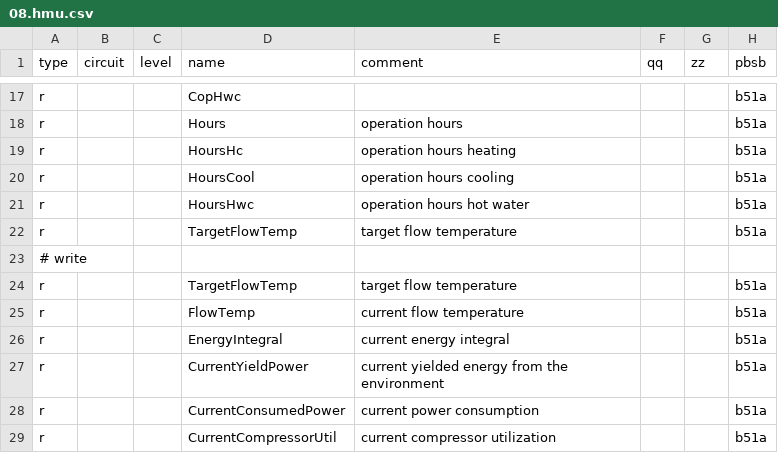
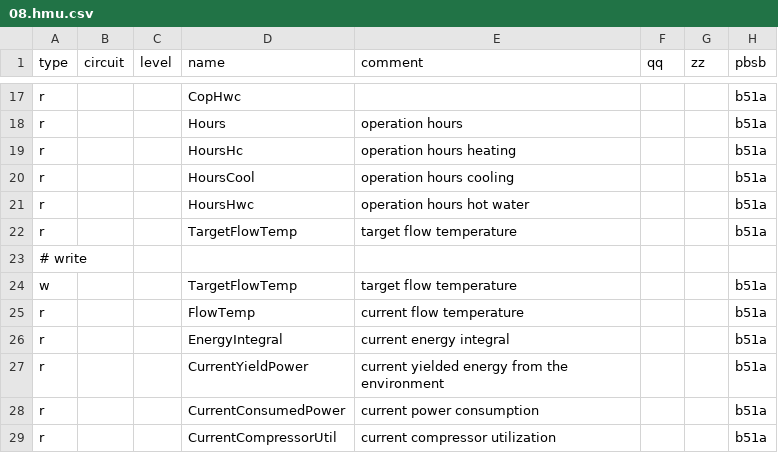
Before and after one commit to stgm/ebus.github.io, a CSV file: en/vaillant/08.hmu.csv, drawn as a sheet; only a part is shown, gaps mark what is left out; the diff names each change by its address in the sheet, - before the commit and + after, or states it on an @@ line.

Commit message:
Update 08.hmu.csv

```diff
--- a/en/vaillant/08.hmu.csv
+++ b/en/vaillant/08.hmu.csv
-A24 (type): r
+A24 (type): w
```
